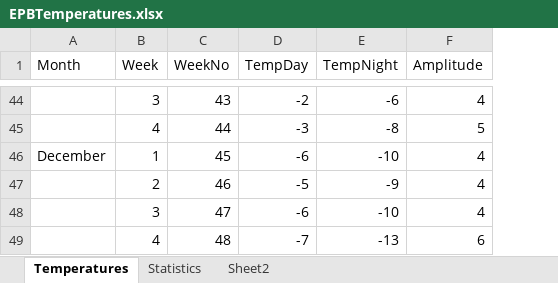
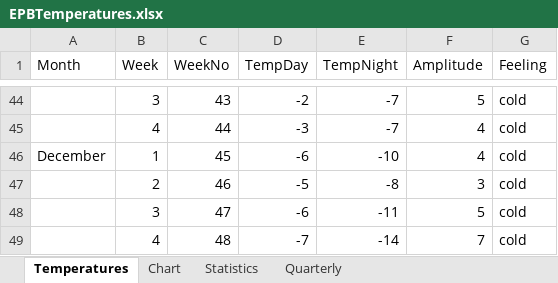
Before and after one commit to EricPaesBarreto/People, an Excel workbook: 239289/Business data processing/EPBTemperatures.xlsx, sheet Temperatures, drawn as a sheet; only a part is shown, gaps mark what is left out; values as stored, in another font and other column widths than the file's, no borders; conditional formats and table styles not drawn; the diff covers the shown part only; the diff names each change by its address in the sheet, - before the commit and + after, or states it on an @@ line.

```diff
--- a/239289/Business data processing/EPBTemperatures.xlsx (sheet Temperatures)
+++ b/239289/Business data processing/EPBTemperatures.xlsx (sheet Temperatures)
-sheet tab: Sheet2
+sheet tab: Quarterly
+sheet tab: Chart
+column G (Feeling), rows 44-49: all cold
-E44 (TempNight): -6
+E44 (TempNight): -7
-F44 (Amplitude): 4
+F44 (Amplitude): 5
-E45 (TempNight): -8
+E45 (TempNight): -7
-F45 (Amplitude): 5
+F45 (Amplitude): 4
-E47 (TempNight): -9
+E47 (TempNight): -8
-F47 (Amplitude): 4
+F47 (Amplitude): 3
-E48 (TempNight): -10
+E48 (TempNight): -11
-F48 (Amplitude): 4
+F48 (Amplitude): 5
-E49 (TempNight): -13
+E49 (TempNight): -14
-F49 (Amplitude): 6
+F49 (Amplitude): 7
```
Also changed, not shown: 62 edited cells elsewhere in this sheet, sheet Statistics, sheet Quarterly, formulas that keep their value, charts or pictures.
